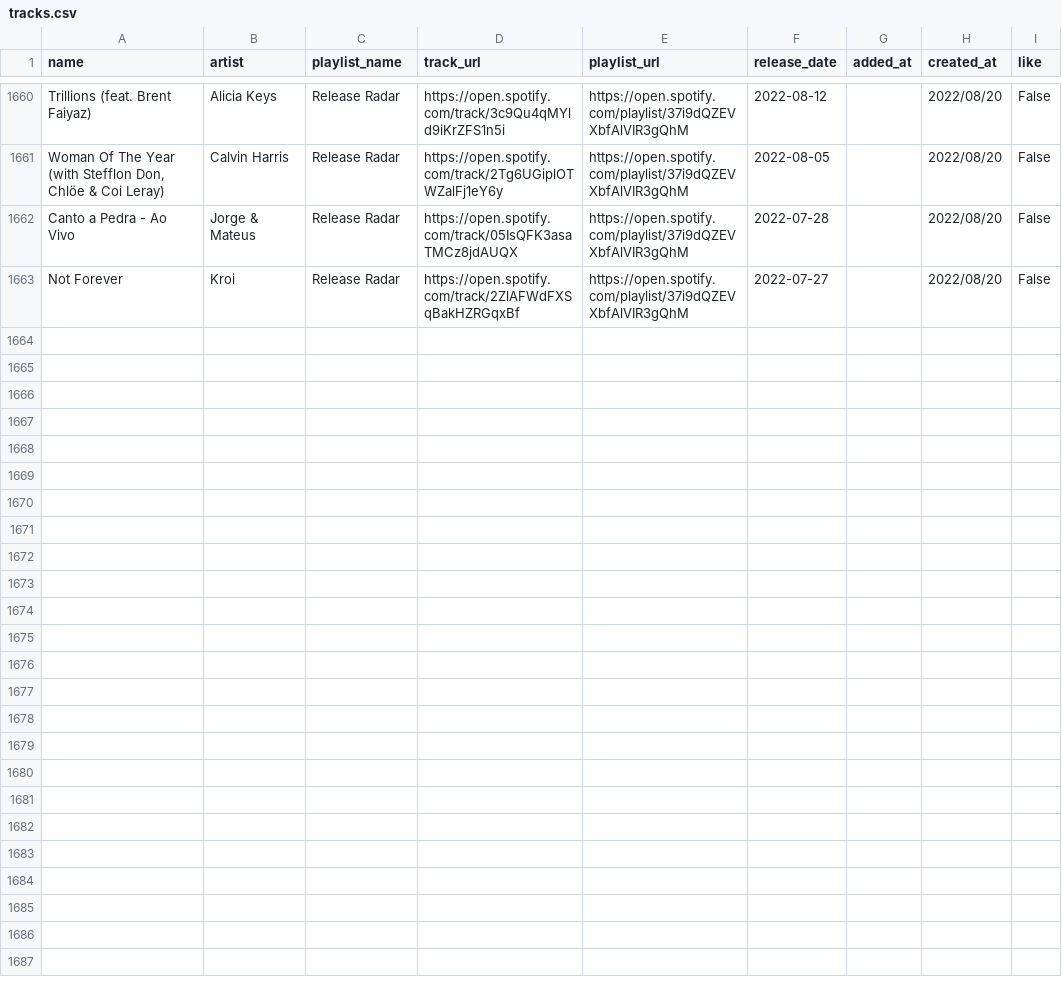
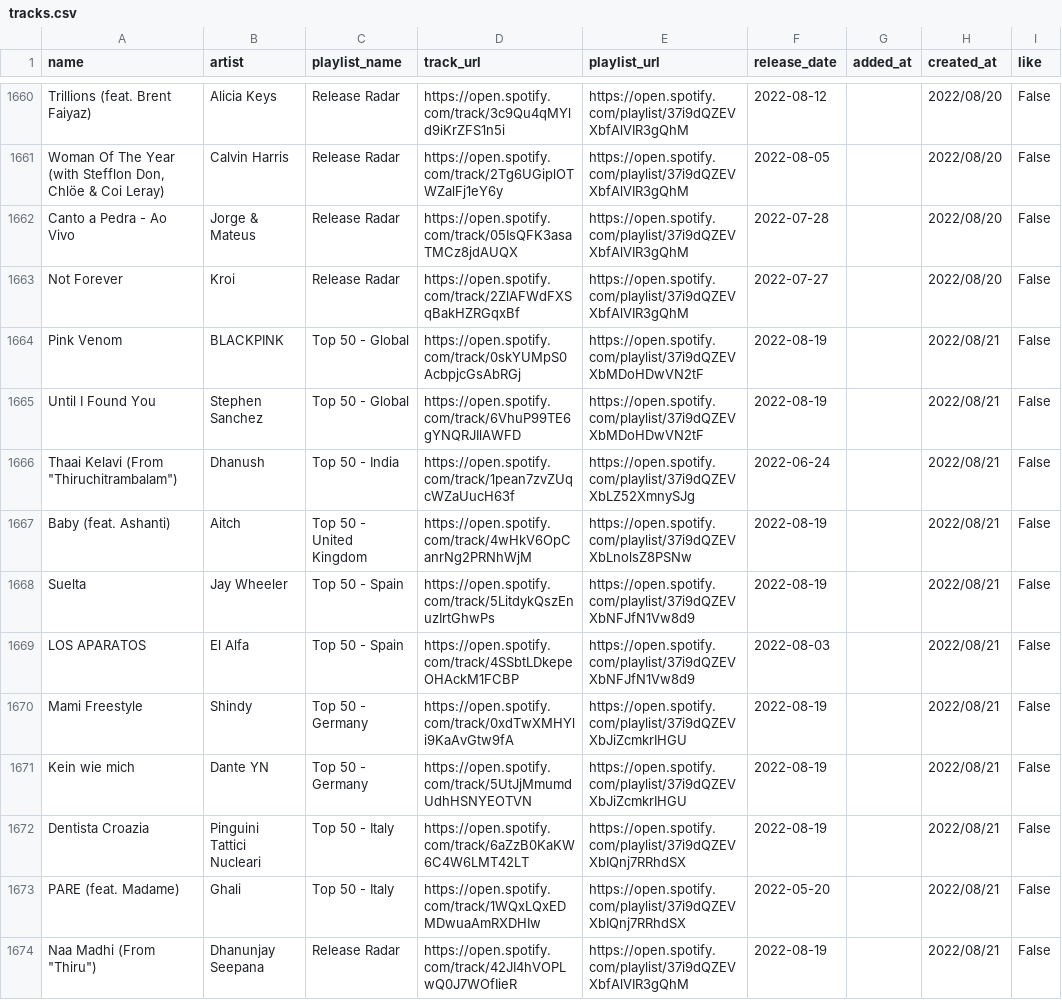
Before and after one commit to hellomyzn/new-tracks, a CSV file: backend/src/csv/tracks.csv, drawn as a sheet; only a part is shown, gaps mark what is left out.

Commit message:
new tracks

```diff
--- a/backend/src/csv/tracks.csv
+++ b/backend/src/csv/tracks.csv
@@ -1663 +1663,12 @@ Canto a Pedra - Ao Vivo,Jorge & Mateus,Release Radar,https://open.spotify.com/tr
 Not Forever,Kroi,Release Radar,https://open.spotify.com/track/2ZlAFWdFXSqBakHZRGqxBf,https://open.spotify.com/playlist/37i9dQZEVXbfAlVIR3gQhM,2022-07-27,,2022/08/20,False
+Pink Venom,BLACKPINK,Top 50 - Global,https://open.spotify.com/track/0skYUMpS0AcbpjcGsAbRGj,https://open.spotify.com/playlist/37i9dQZEVXbMDoHDwVN2tF,2022-08-19,,2022/08/21,False
+Until I Found You,Stephen Sanchez,Top 50 - Global,https://open.spotify.com/track/6VhuP99TE6gYNQRJIlAWFD,https://open.spotify.com/playlist/37i9dQZEVXbMDoHDwVN2tF,2022-08-19,,2022/08/21,False
+"Thaai Kelavi (From ""Thiruchitrambalam"")",Dhanush,Top 50 - India,https://open.spotify.com/track/1pean7zvZUqcWZaUucH63f,https://open.spotify.com/playlist/37i9dQZEVXbLZ52XmnySJg,2022-06-24,,2022/08/21,False
+Baby (feat. Ashanti),Aitch,Top 50 - United Kingdom,https://open.spotify.com/track/4wHkV6OpCanrNg2PRNhWjM,https://open.spotify.com/playlist/37i9dQZEVXbLnolsZ8PSNw,2022-08-19,,2022/08/21,False
+Suelta,Jay Wheeler,Top 50 - Spain,https://open.spotify.com/track/5LitdykQszEnuzIrtGhwPs,https://open.spotify.com/playlist/37i9dQZEVXbNFJfN1Vw8d9,2022-08-19,,2022/08/21,False
+LOS APARATOS,El Alfa,Top 50 - Spain,https://open.spotify.com/track/4SSbtLDkepeOHAckM1FCBP,https://open.spotify.com/playlist/37i9dQZEVXbNFJfN1Vw8d9,2022-08-03,,2022/08/21,False
+Mami Freestyle,Shindy,Top 50 - Germany,https://open.spotify.com/track/0xdTwXMHYli9KaAvGtw9fA,https://open.spotify.com/playlist/37i9dQZEVXbJiZcmkrIHGU,2022-08-19,,2022/08/21,False
+Kein wie mich,Dante YN,Top 50 - Germany,https://open.spotify.com/track/5UtJjMmumdUdhHSNYEOTVN,https://open.spotify.com/playlist/37i9dQZEVXbJiZcmkrIHGU,2022-08-19,,2022/08/21,False
+Dentista Croazia,Pinguini Tattici Nucleari,Top 50 - Italy,https://open.spotify.com/track/6aZzB0KaKW6C4W6LMT42LT,https://open.spotify.com/playlist/37i9dQZEVXbIQnj7RRhdSX,2022-08-19,,2022/08/21,False
+PARE (feat. Madame),Ghali,Top 50 - Italy,https://open.spotify.com/track/1WQxLQxEDMDwuaAmRXDHIw,https://open.spotify.com/playlist/37i9dQZEVXbIQnj7RRhdSX,2022-05-20,,2022/08/21,False
+"Naa Madhi (From ""Thiru"")",Dhanunjay Seepana,Release Radar,https://open.spotify.com/track/42JI4hVOPLwQ0J7WOfIieR,https://open.spotify.com/playlist/37i9dQZEVXbfAlVIR3gQhM,2022-08-19,,2022/08/21,False
```
